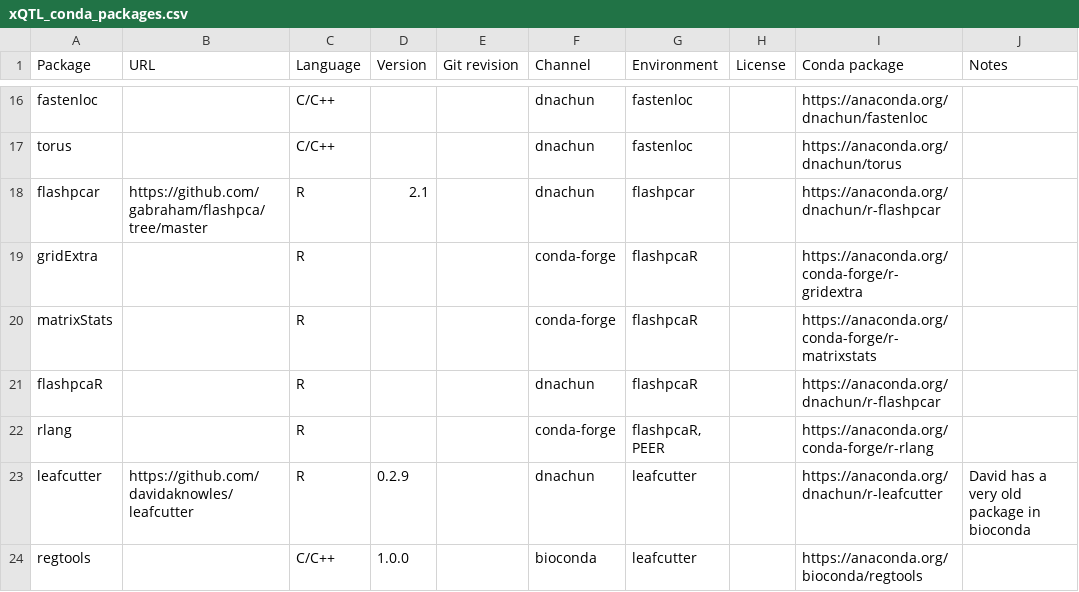
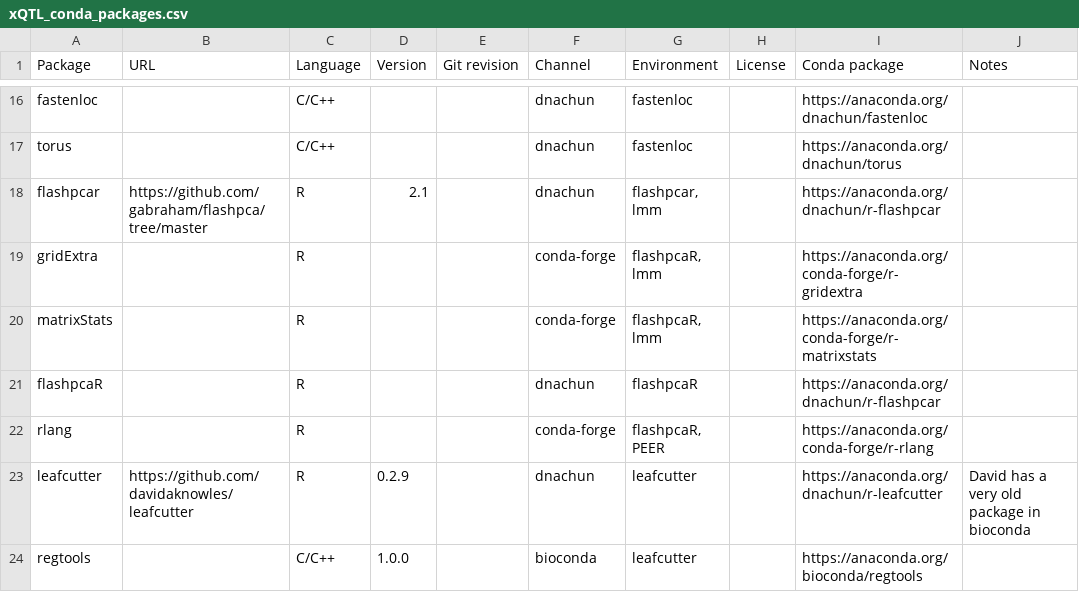
Before and after one commit to cumc/xqtl-protocol, a CSV file: code/misc/xQTL_conda_packages.csv, drawn as a sheet; only a part is shown, gaps mark what is left out; the diff covers the shown part only; the diff names each change by its address in the sheet, - before the commit and + after, or states it on an @@ line.

```diff
--- a/code/misc/xQTL_conda_packages.csv
+++ b/code/misc/xQTL_conda_packages.csv
-G18 (Environment): flashpcar
+G18 (Environment): flashpcar, lmm
-G19:G20 (Environment): flashpcaR
+G19:G20 (Environment): flashpcaR, lmm
```
Also changed, not shown: 30 added rows and 15 edited cells elsewhere in this file.
